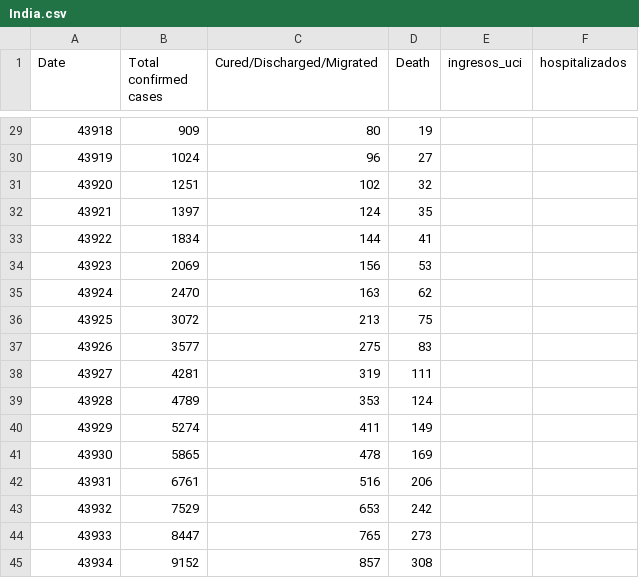
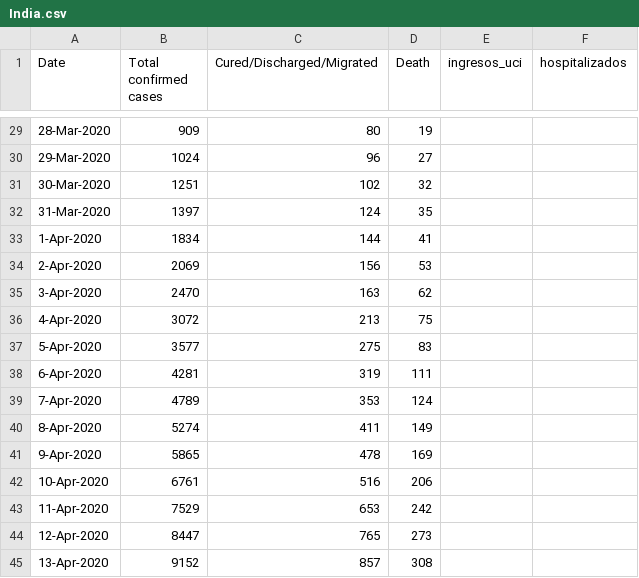
Before and after one commit to arkamajhi/arkamajhi.github.io, a CSV file: India.csv, drawn as a sheet; only a part is shown, gaps mark what is left out; the diff covers the shown part only.

```diff
--- a/India.csv
+++ b/India.csv
@@ -29,17 +29,17 @@ Date,Total confirmed cases,Cured/Discharged/Migrated,Death,ingresos_uci,hospital
-43918,909,80,19,,
-43919,1024,96,27,,
-43920,1251,102,32,,
-43921,1397,124,35,,
-43922,1834,144,41,,
-43923,2069,156,53,,
-43924,2470,163,62,,
-43925,3072,213,75,,
-43926,3577,275,83,,
-43927,4281,319,111,,
-43928,4789,353,124,,
-43929,5274,411,149,,
-43930,5865,478,169,,
-43931,6761,516,206,,
-43932,7529,653,242,,
-43933,8447,765,273,,
-43934,9152,857,308,,
+28-Mar-2020,909,80,19,,
+29-Mar-2020,1024,96,27,,
+30-Mar-2020,1251,102,32,,
+31-Mar-2020,1397,124,35,,
+1-Apr-2020,1834,144,41,,
+2-Apr-2020,2069,156,53,,
+3-Apr-2020,2470,163,62,,
+4-Apr-2020,3072,213,75,,
+5-Apr-2020,3577,275,83,,
+6-Apr-2020,4281,319,111,,
+7-Apr-2020,4789,353,124,,
+8-Apr-2020,5274,411,149,,
+9-Apr-2020,5865,478,169,,
+10-Apr-2020,6761,516,206,,
+11-Apr-2020,7529,653,242,,
+12-Apr-2020,8447,765,273,,
+13-Apr-2020,9152,857,308,,
```
Also changed, not shown: 27 edited cells elsewhere in this file.
